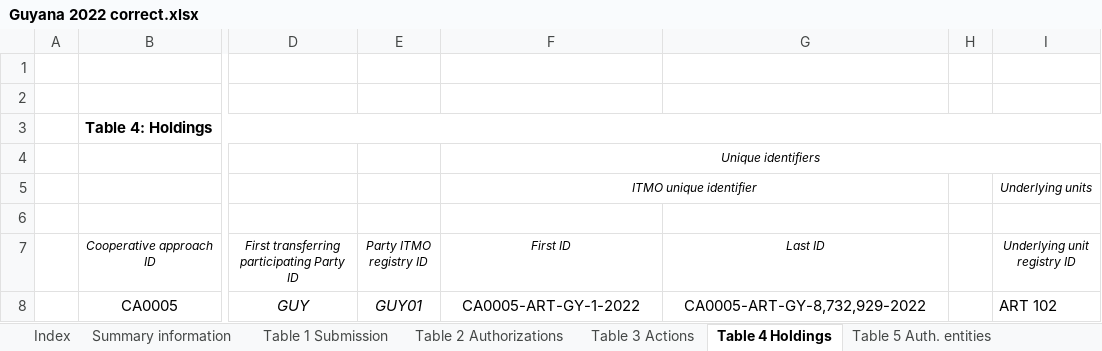
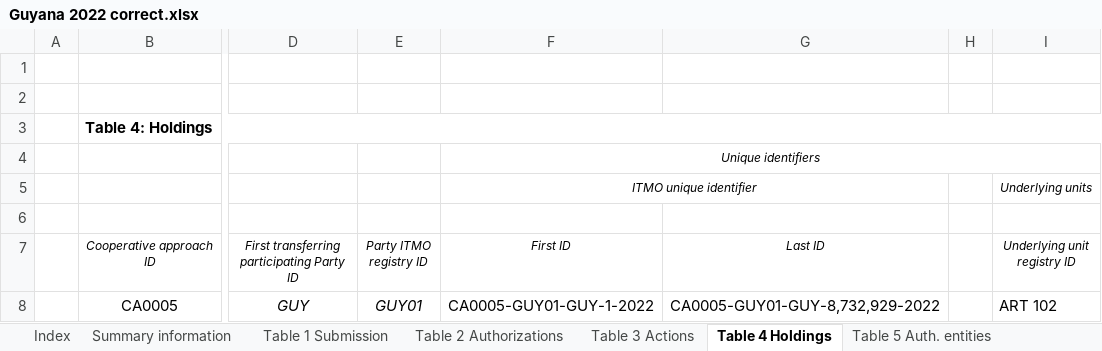
Before and after one commit to frankcnng/consistency, an Excel workbook: AEF_files/Guyana 2022 correct.xlsx, sheet Table 4 Holdings, drawn as a sheet; only a part is shown, gaps mark what is left out; values as stored, in another font and other column widths than the file's, no borders; the diff names each change by its address in the sheet, - before the commit and + after, or states it on an @@ line.

```diff
--- a/AEF_files/Guyana 2022 correct.xlsx (sheet Table 4 Holdings)
+++ b/AEF_files/Guyana 2022 correct.xlsx (sheet Table 4 Holdings)
-F8 (First ID): CA0005-ART-GY-1-2022
+F8 (First ID): CA0005-GUY01-GUY-1-2022
-G8 (Last ID): CA0005-ART-GY-8,732,929-2022
+G8 (Last ID): CA0005-GUY01-GUY-8,732,929-2022
```
Also changed, not shown: sheet Table 2 Authorizations, sheet Table 3 Actions, AEF_files/Guyana 2022 correct.syntax_checked.xlsx, AEF_template/AEF_CMA6_second_iteration.xlsx, 30 other files.
